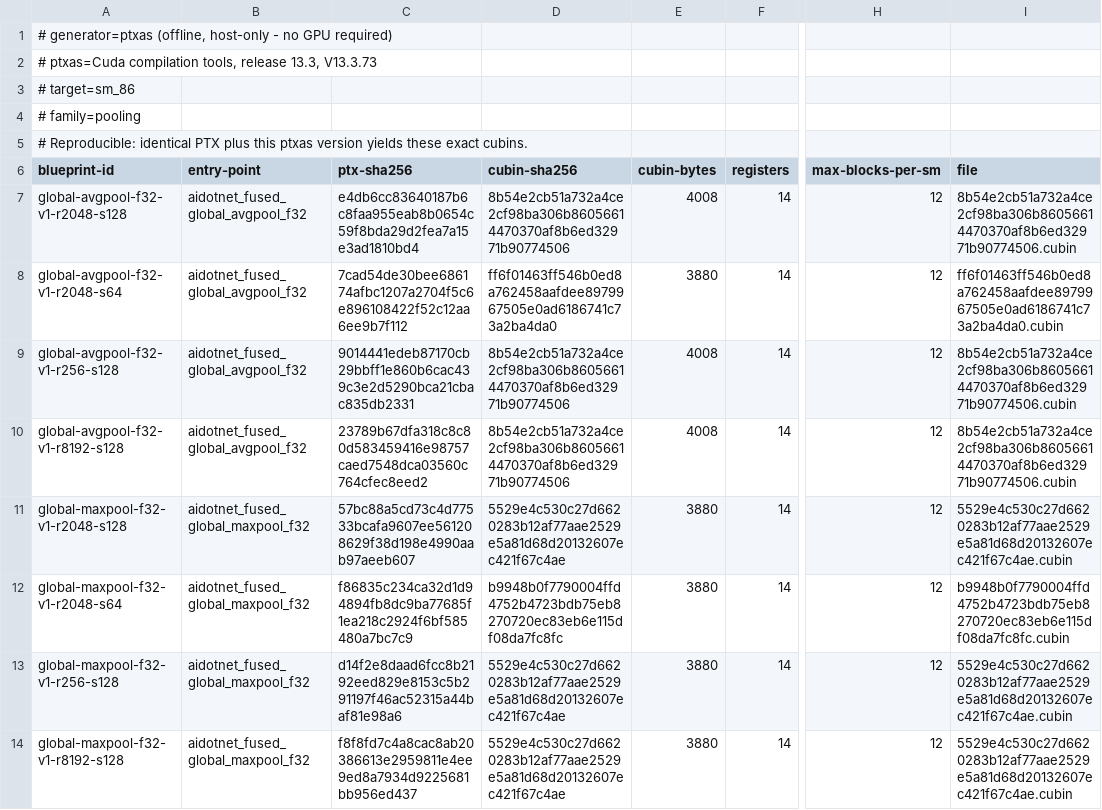
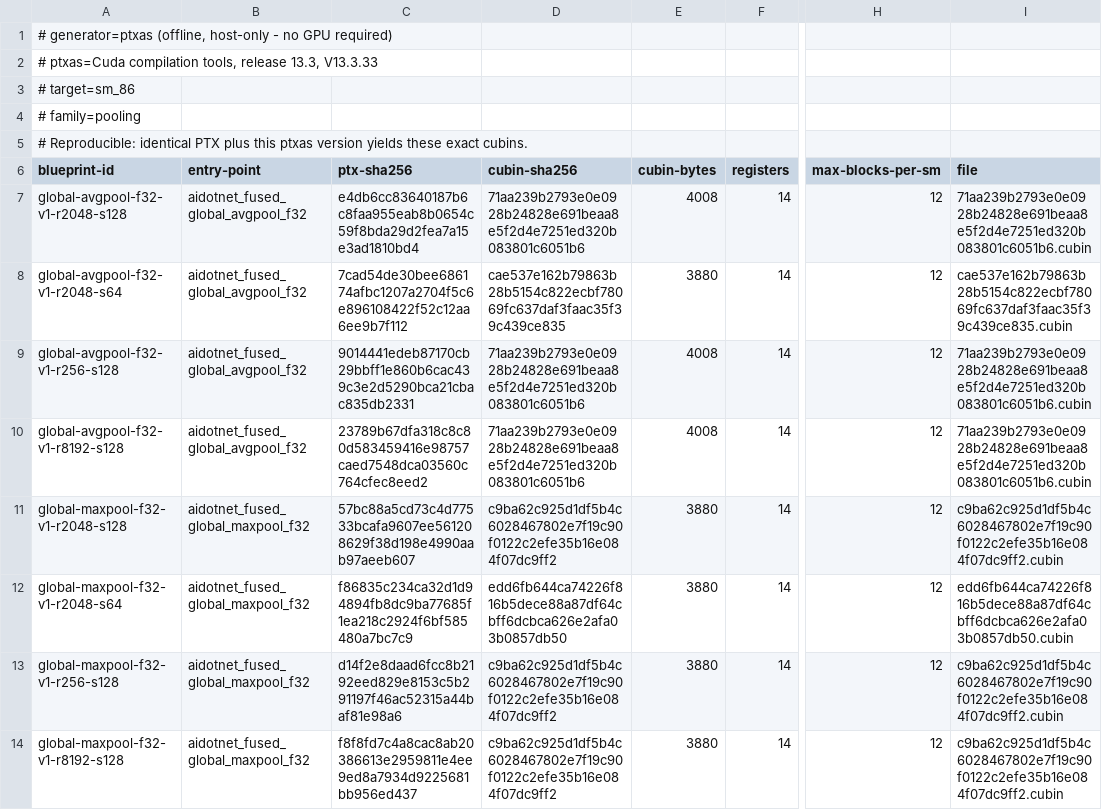
Before and after one commit to ooples/AiDotNet.Tensors, a TSV file: src/AiDotNet.Tensors/Engines/DirectGpu/CUDA/Ptx/Artifacts/sm86/pooling/pooling-cubins.tsv, drawn as a sheet; only a part is shown, gaps mark what is left out; the diff names each change by its address in the sheet, - before the commit and + after, or states it on an @@ line.

Commit message:
fix(ptx): regenerate pooling cubins with pinned compiler

```diff
--- a/src/AiDotNet.Tensors/Engines/DirectGpu/CUDA/Ptx/Artifacts/sm86/pooling/pooling-cubins.tsv
+++ b/src/AiDotNet.Tensors/Engines/DirectGpu/CUDA/Ptx/Artifacts/sm86/pooling/pooling-cubins.tsv
-A2 (blueprint-id): …release 13.3, V13.3.73
+A2 (blueprint-id): …release 13.3, V13.3.33
-D7 (cubin-sha256): 8b54e2cb51a732a4ce2cf98ba306b86056614470370af8b6ed32971b90774506
+D7 (cubin-sha256): 71aa239b2793e0e0928b24828e691beaa8e5f2d4e7251ed320b083801c6051b6
-I7 (file): 8b54e2cb51a732a4ce2cf98ba306b86056614470370af8b6ed32971b90774506.cubin
+I7 (file): 71aa239b2793e0e0928b24828e691beaa8e5f2d4e7251ed320b083801c6051b6.cubin
-D8 (cubin-sha256): ff6f01463ff546b0ed8a762458aafdee8979967505e0ad6186741c73a2ba4da0
+D8 (cubin-sha256): cae537e162b79863b28b5154c822ecbf78069fc637daf3faac35f39c439ce835
-I8 (file): ff6f01463ff546b0ed8a762458aafdee8979967505e0ad6186741c73a2ba4da0.cubin
+I8 (file): cae537e162b79863b28b5154c822ecbf78069fc637daf3faac35f39c439ce835.cubin
-D9:D10 (cubin-sha256): 8b54e2cb51a732a4ce2cf98ba306b86056614470370af8b6ed32971b90774506
+D9:D10 (cubin-sha256): 71aa239b2793e0e0928b24828e691beaa8e5f2d4e7251ed320b083801c6051b6
-I9:I10 (file): 8b54e2cb51a732a4ce2cf98ba306b86056614470370af8b6ed32971b90774506.cubin
+I9:I10 (file): 71aa239b2793e0e0928b24828e691beaa8e5f2d4e7251ed320b083801c6051b6.cubin
-D11 (cubin-sha256): 5529e4c530c27d6620283b12af77aae2529e5a81d68d20132607ec421f67c4ae
+D11 (cubin-sha256): c9ba62c925d1df5b4c6028467802e7f19c90f0122c2efe35b16e084f07dc9ff2
-I11 (file): 5529e4c530c27d6620283b12af77aae2529e5a81d68d20132607ec421f67c4ae.cubin
+I11 (file): c9ba62c925d1df5b4c6028467802e7f19c90f0122c2efe35b16e084f07dc9ff2.cubin
-D12 (cubin-sha256): b9948b0f7790004ffd4752b4723bdb75eb8270720ec83eb6e115df08da7fc8fc
+D12 (cubin-sha256): edd6fb644ca74226f816b5dece88a87df64cbff6dcbca626e2afa03b0857db50
-I12 (file): b9948b0f7790004ffd4752b4723bdb75eb8270720ec83eb6e115df08da7fc8fc.cubin
+I12 (file): edd6fb644ca74226f816b5dece88a87df64cbff6dcbca626e2afa03b0857db50.cubin
-D13:D14 (cubin-sha256): 5529e4c530c27d6620283b12af77aae2529e5a81d68d20132607ec421f67c4ae
+D13:D14 (cubin-sha256): c9ba62c925d1df5b4c6028467802e7f19c90f0122c2efe35b16e084f07dc9ff2
-I13:I14 (file): 5529e4c530c27d6620283b12af77aae2529e5a81d68d20132607ec421f67c4ae.cubin
+I13:I14 (file): c9ba62c925d1df5b4c6028467802e7f19c90f0122c2efe35b16e084f07dc9ff2.cubin
```
Also changed, not shown: 8 other files.
